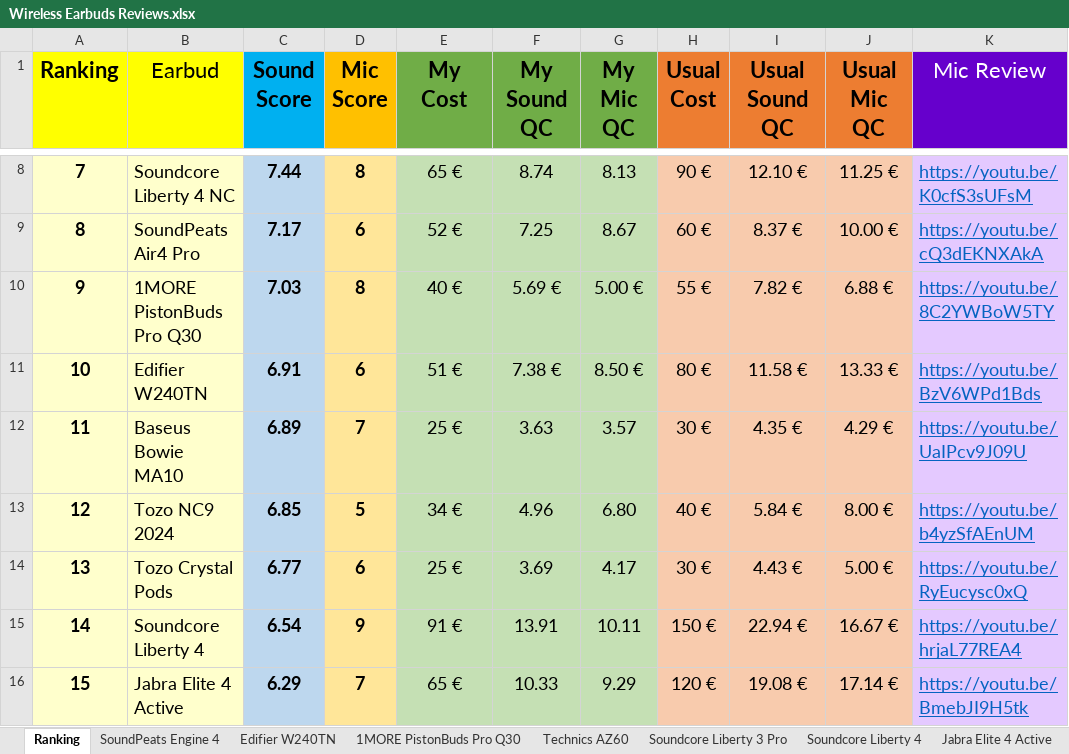
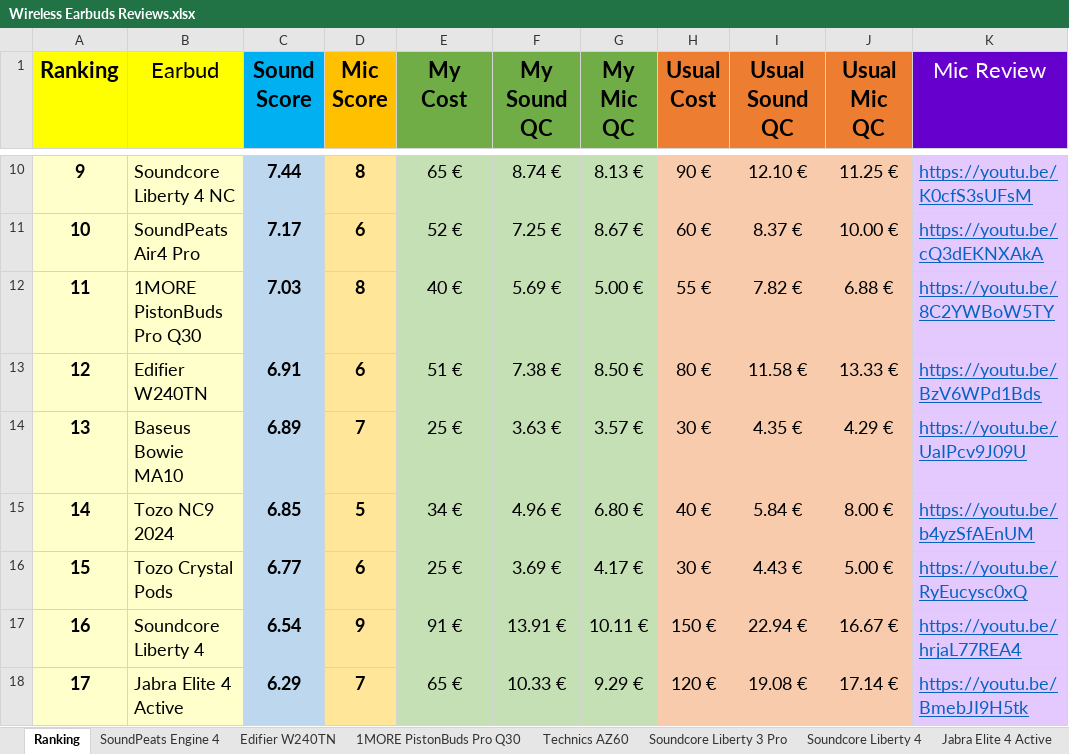
Before and after one commit to LeoTechLab/Earbuds, an Excel workbook: Wireless Earbuds Reviews.xlsx, sheet Ranking, drawn as a sheet; only a part is shown, gaps mark what is left out; values as stored, in another font and other column widths than the file's, no borders; table styles not drawn; addresses are those after the commit; the diff covers the shown part only; the diff names each change by its address in the sheet, - before the commit and + after, or states it on an @@ line.

```diff
--- a/Wireless Earbuds Reviews.xlsx (sheet Ranking)
+++ b/Wireless Earbuds Reviews.xlsx (sheet Ranking)
@@ column A (Ranking) renumbered from row 4 down @@
-F10 (My Sound QC): 8.74
+F10 (My Sound QC): 8.74 €
-G10 (My Mic QC): 8.13
+G10 (My Mic QC): 8.13 €
-F11 (My Sound QC): 7.25
+F11 (My Sound QC): 7.25 €
-G11 (My Mic QC): 8.67
+G11 (My Mic QC): 8.67 €
-F14 (My Sound QC): 3.63
+F14 (My Sound QC): 3.63 €
-G14 (My Mic QC): 3.57
+G14 (My Mic QC): 3.57 €
-F15 (My Sound QC): 4.96
+F15 (My Sound QC): 4.96 €
-G15 (My Mic QC): 6.80
+G15 (My Mic QC): 6.80 €
-F16 (My Sound QC): 3.69
+F16 (My Sound QC): 3.69 €
-G16 (My Mic QC): 4.17
+G16 (My Mic QC): 4.17 €
-F17 (My Sound QC): 13.91
+F17 (My Sound QC): 13.91 €
-G17 (My Mic QC): 10.11
+G17 (My Mic QC): 10.11 €
-F18 (My Sound QC): 10.33
+F18 (My Sound QC): 10.33 €
-G18 (My Mic QC): 9.29
+G18 (My Mic QC): 9.29 €
```
Also changed, not shown: 2 added rows and 10 edited cells elsewhere in this sheet, other sheet tabs.
